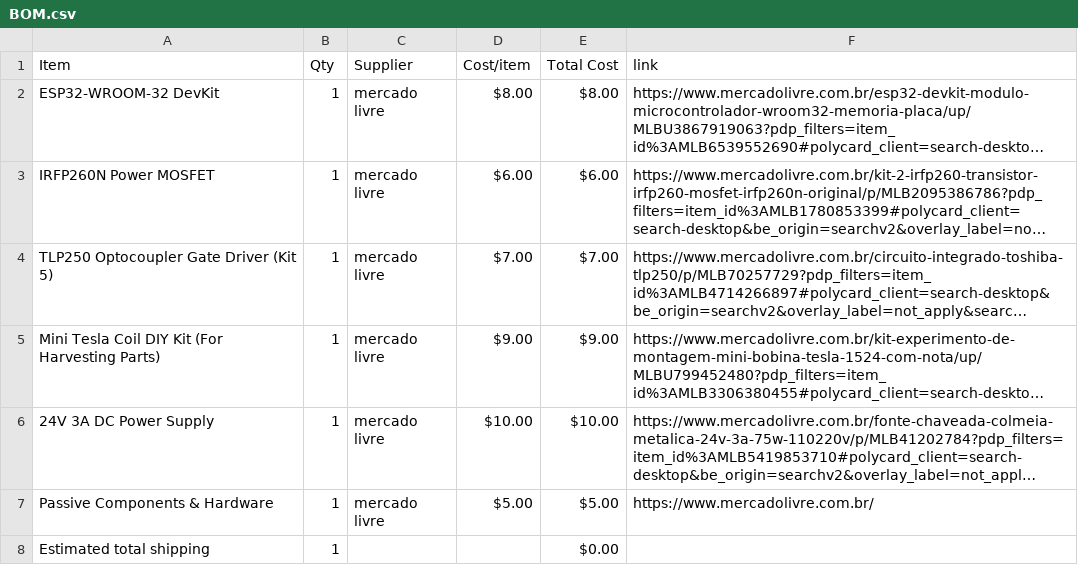
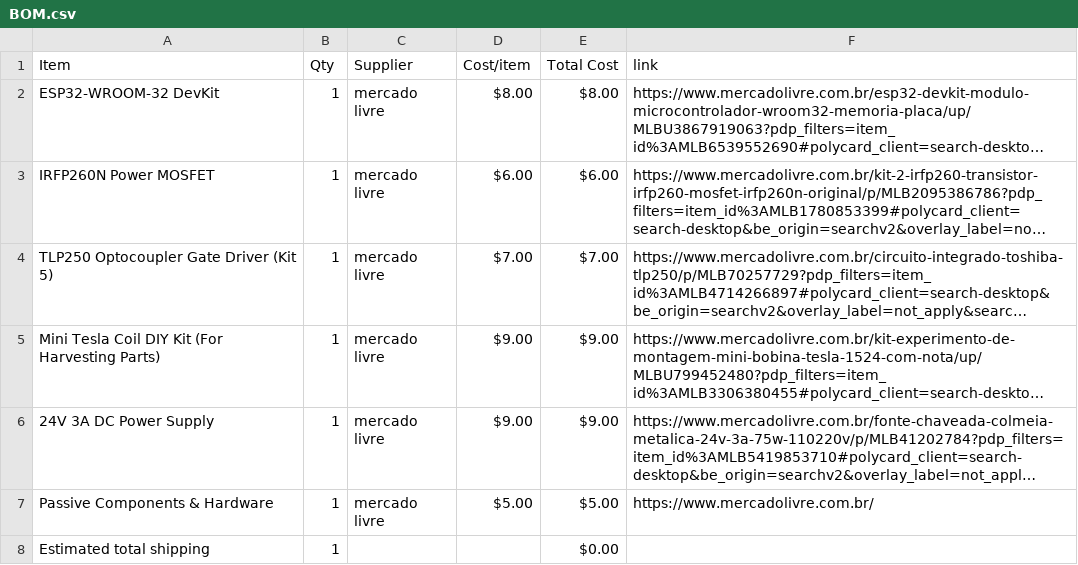
Before and after one commit to Gustavo-Santos-Felipe/Solid-State-Tesla-Coil-, a CSV file: BOM.csv, drawn as a sheet; long unchanged cells end in …; the diff names each change by its address in the sheet, - before the commit and + after, or states it on an @@ line.

Commit message:
Sync Solid State Tesla Coil - SSTC from Half Life

```diff
--- a/BOM.csv
+++ b/BOM.csv
-D6 (Cost/item): $10.00
+D6 (Cost/item): $9.00
-E6 (Total Cost): $10.00
+E6 (Total Cost): $9.00
```
